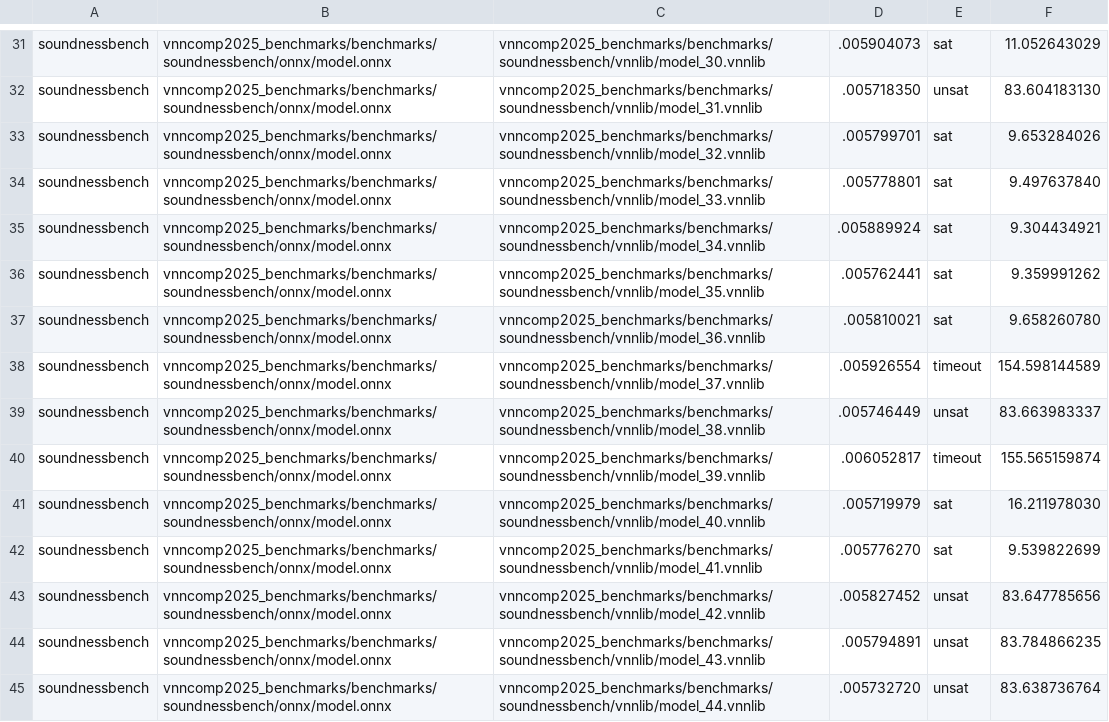
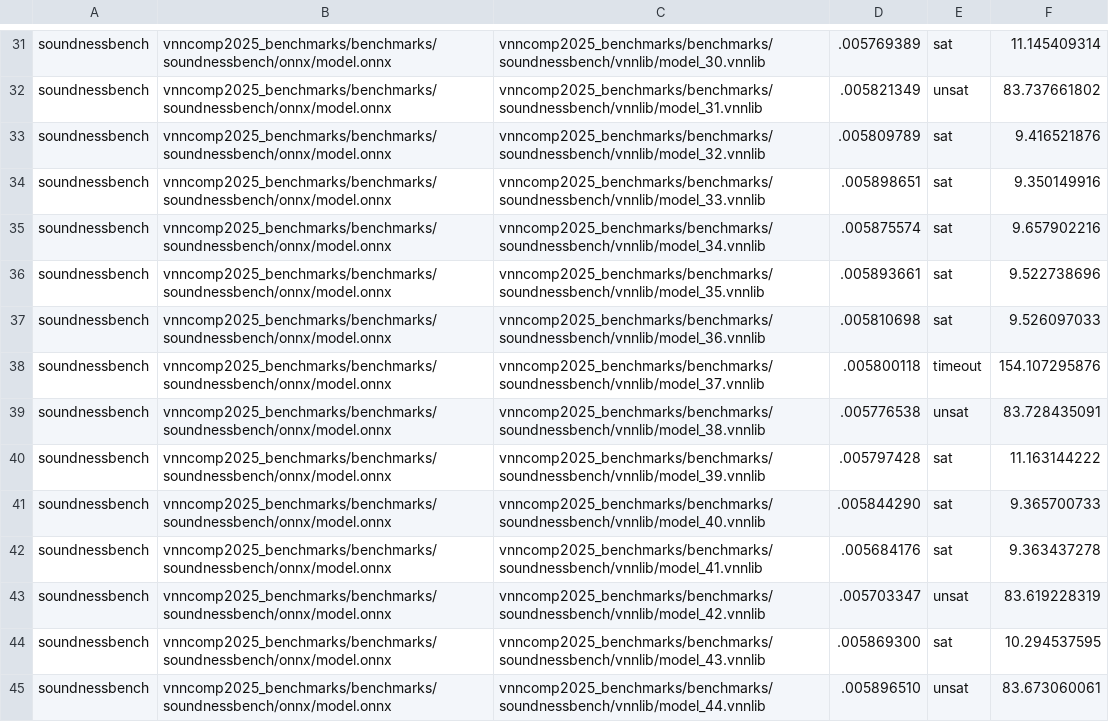
Before and after one commit to VNN-COMP/vnncomp2025_results, a CSV file: neuralsat/2025_soundnessbench/results.csv, drawn as a sheet; only a part is shown, gaps mark what is left out; the diff covers the shown part only; the diff names each change by its address in the sheet, - before the commit and + after, or states it on an @@ line.

```diff
--- a/neuralsat/2025_soundnessbench/results.csv
+++ b/neuralsat/2025_soundnessbench/results.csv
-D31: .005904073
+D31: .005769389
-F31: 11.052643029
+F31: 11.145409314
-D32: .005718350
+D32: .005821349
-F32: 83.604183130
+F32: 83.737661802
-D33: .005799701
+D33: .005809789
-F33: 9.653284026
+F33: 9.416521876
-D34: .005778801
+D34: .005898651
-F34: 9.497637840
+F34: 9.350149916
-D35: .005889924
+D35: .005875574
-F35: 9.304434921
+F35: 9.657902216
-D36: .005762441
+D36: .005893661
-F36: 9.359991262
+F36: 9.522738696
-D37: .005810021
+D37: .005810698
-F37: 9.658260780
+F37: 9.526097033
-D38: .005926554
+D38: .005800118
-F38: 154.598144589
+F38: 154.107295876
-D39: .005746449
+D39: .005776538
-F39: 83.663983337
+F39: 83.728435091
-D40: .006052817
+D40: .005797428
-E40: timeout
+E40: sat
-F40: 155.565159874
+F40: 11.163144222
-D41: .005719979
+D41: .005844290
-F41: 16.211978030
+F41: 9.365700733
-D42: .005776270
+D42: .005684176
-F42: 9.539822699
+F42: 9.363437278
-D43: .005827452
+D43: .005703347
-F43: 83.647785656
+F43: 83.619228319
-D44: .005794891
+D44: .005869300
-E44: unsat
+E44: sat
-F44: 83.784866235
+F44: 10.294537595
-D45: .005732720
+D45: .005896510
-F45: 83.638736764
+F45: 83.673060061
```
Also changed, not shown: 77 edited cells elsewhere in this file, neuralsat/results.csv, 32 other files.
